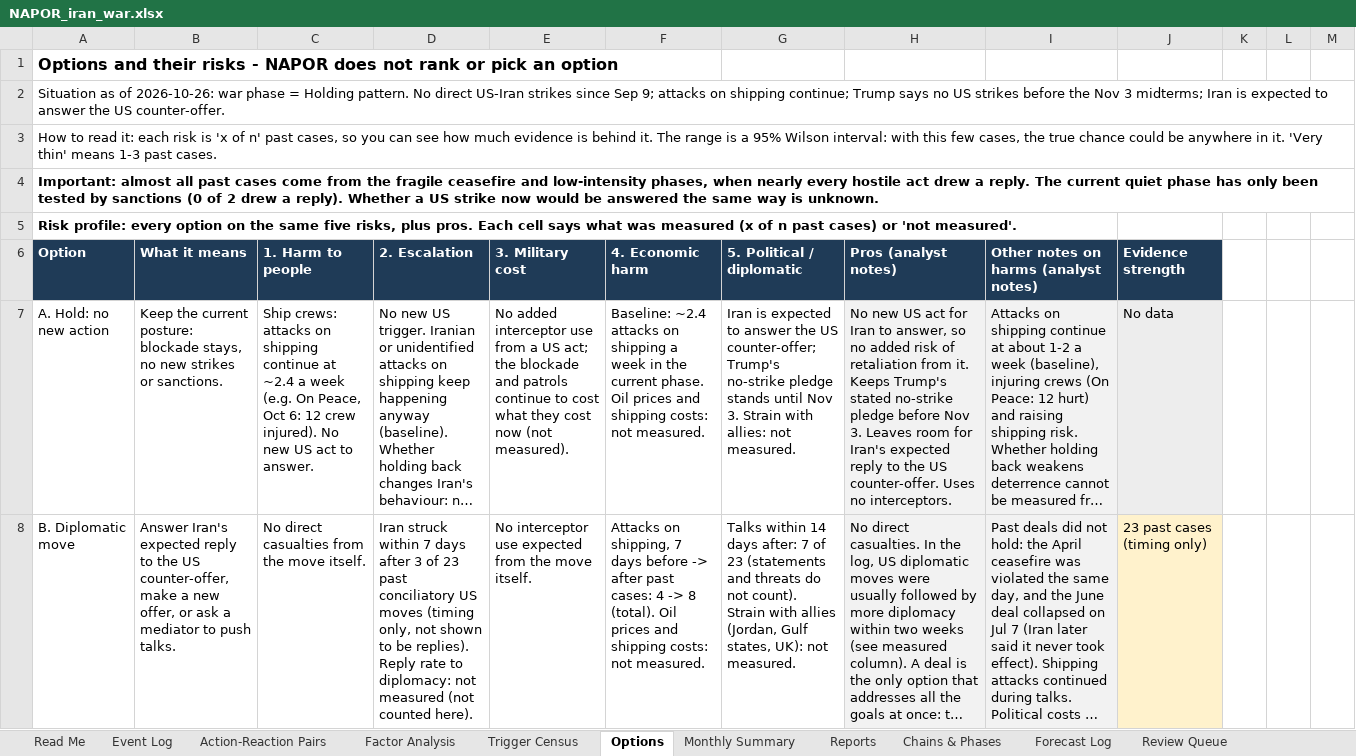
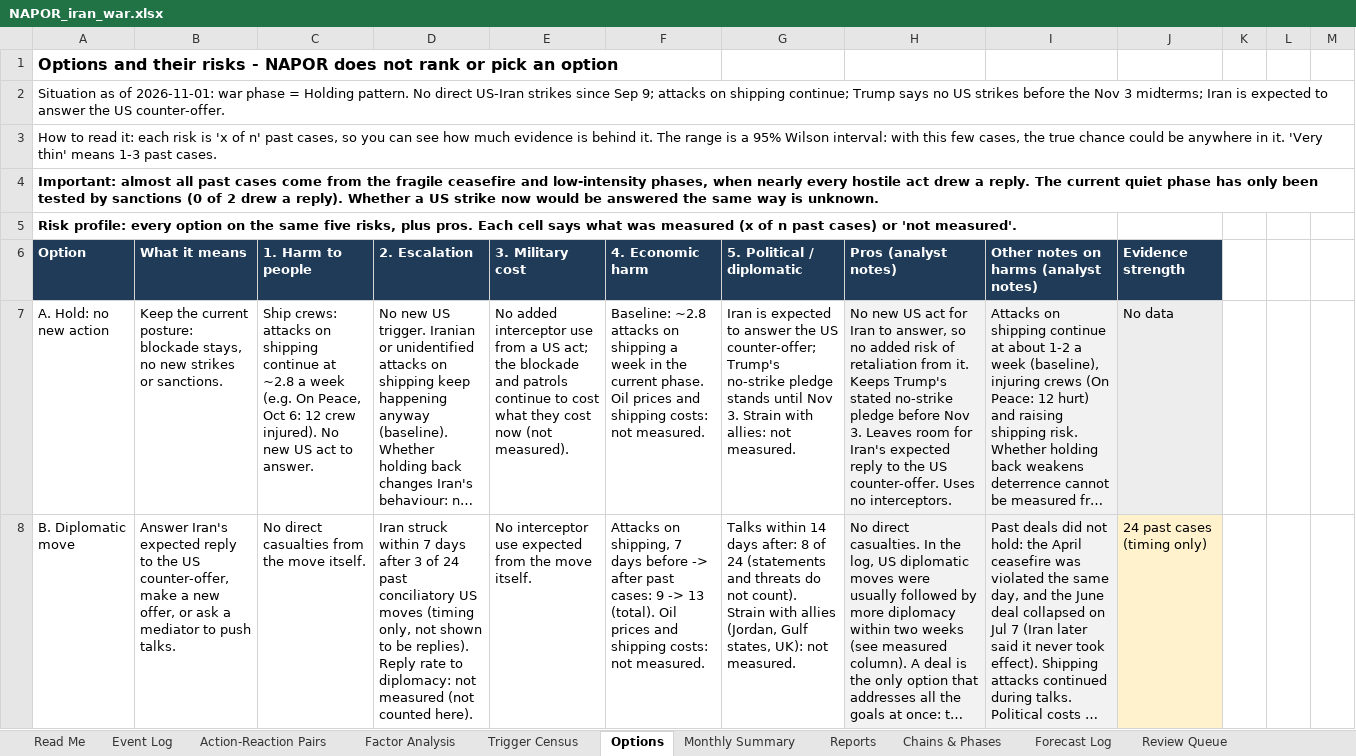
Before and after one commit to siddraw/NAPOR-Options-Explorer, an Excel workbook: napor/NAPOR_iran_war.xlsx, sheet Options, drawn as a sheet; only a part is shown; long unchanged cells end in …; values as stored, in another font and other column widths than the file's, no borders; the diff covers the shown part only; the diff names each change by its address in the sheet, - before the commit and + after, or states it on an @@ line.

```diff
--- a/napor/NAPOR_iran_war.xlsx (sheet Options)
+++ b/napor/NAPOR_iran_war.xlsx (sheet Options)
-A2: …as of 2026-10-26: war phase…
+A2: …as of 2026-11-01: war phase…
-C7: …continue at ~2.4 a week…
+C7: …continue at ~2.8 a week…
-F7: Baseline: ~2.4 attacks on…
+F7: Baseline: ~2.8 attacks on…
-D8: …3 of 23 past conciliatory…
+D8: …3 of 24 past conciliatory…
-F8: …past cases: 4 -> 8 (total). Oil…
+F8: …past cases: 9 -> 13 (total). Oil…
-G8: …days after: 7 of 23 (statements and…
+G8: …days after: 8 of 24 (statements and…
-J8: 23 past cases (timing only)
+J8: 24 past cases (timing only)
```
Also changed, not shown: 8 edited cells elsewhere in this sheet, sheet Reports, sheet Event Log, sheet Review Queue, sheet Forecast Log, sheet Monthly Summary, sheet Chains & Phases, 2 more sheets, formulas that keep their value, 41 other files.
